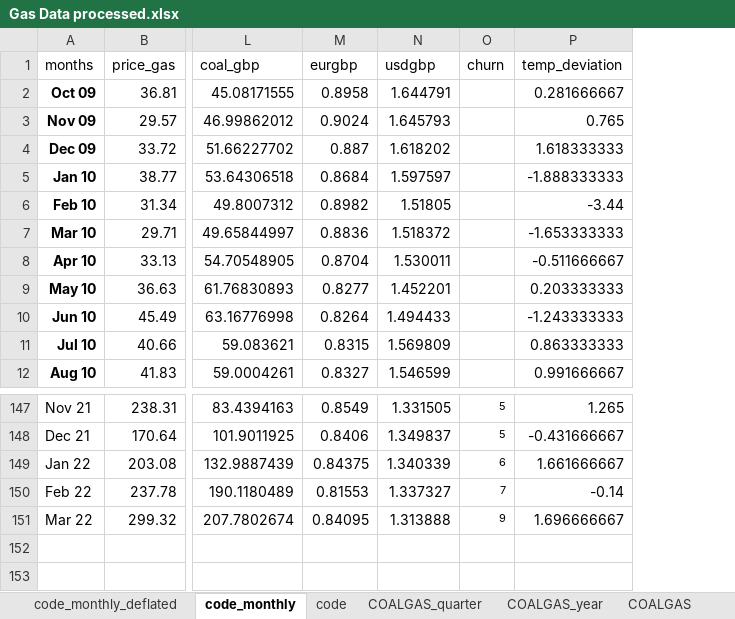
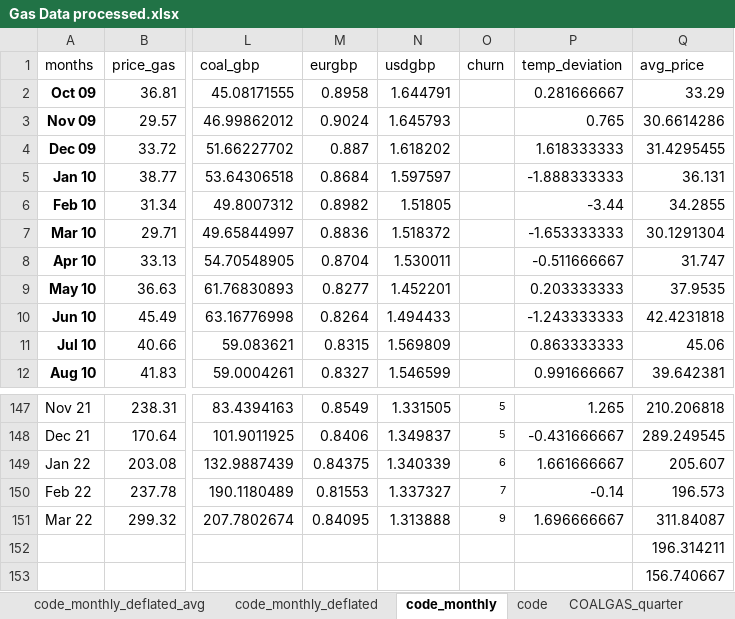
Before and after one commit to lruffie/GasPriceDecomp, an Excel workbook: Gas Data processed.xlsx, sheet code_monthly, drawn as a sheet; only a part is shown, gaps mark what is left out; values as stored, in another font and other column widths than the file's, no borders; conditional formats not drawn; rows hold the shown columns only; the diff names each change by its address in the sheet, - before the commit and + after, or states it on an @@ line.

```diff
--- a/Gas Data processed.xlsx (sheet code_monthly)
+++ b/Gas Data processed.xlsx (sheet code_monthly)
+sheet tab: code_monthly_deflated_avg
+column Q (avg_price), rows 2-12: 33.29 | 30.6614286 | 31.4295455 | 36.131 | 34.2855 | 30.1291304 | 31.747 | 37.9535 | 42.4231818 | 45.06 | 39.642381; rows 147-151: 210.206818 | 289.249545 | 205.607 | 196.573 | 311.84087
+row 152:  |  |  |  |  |  |  | 196.314211
+row 153:  |  |  |  |  |  |  | 156.740667
```
Also changed, not shown: other sheet tabs, data/NBP_daily_97_22.xlsx, data/brent price.xlsx, 48 other files.
